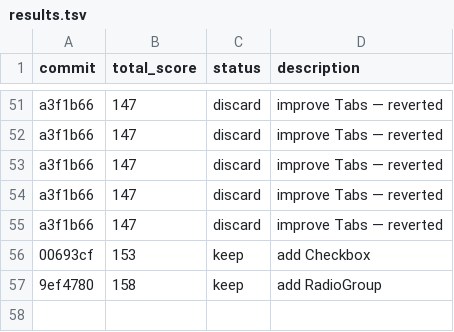
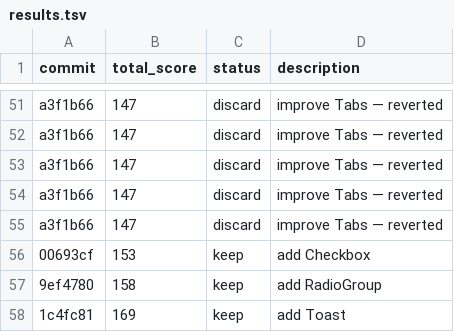
Before and after one commit to tanishqsh/auto-uikit, a TSV file: results.tsv, drawn as a sheet; only a part is shown, gaps mark what is left out; the diff names each change by its address in the sheet, - before the commit and + after, or states it on an @@ line.

```diff
--- a/results.tsv
+++ b/results.tsv
+row 58: 1c4fc81 | 169 | keep | add Toast
```
Also changed, not shown: 3 other files.
